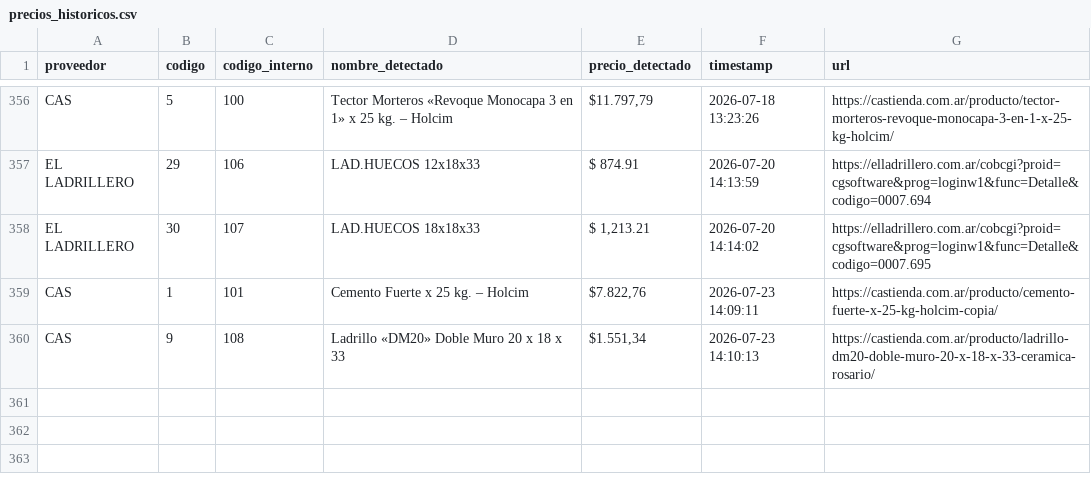
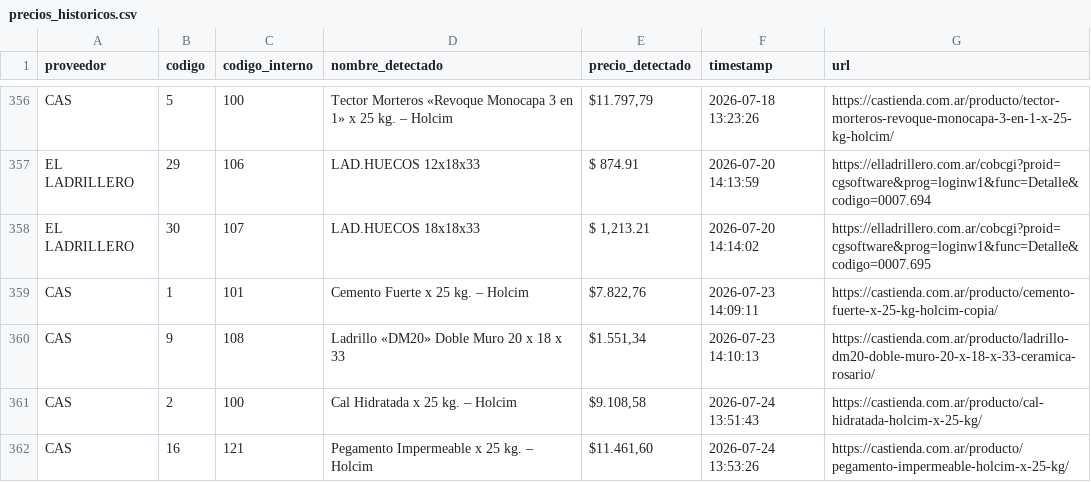
Before and after one commit to valentnluc/price_scrapper, a CSV file: precios_historicos.csv, drawn as a sheet; only a part is shown, gaps mark what is left out; the diff names each change by its address in the sheet, - before the commit and + after, or states it on an @@ line.

```diff
--- a/precios_historicos.csv
+++ b/precios_historicos.csv
+row 361: CAS | 2 | 100 | Cal Hidratada x 25 kg. – Holcim | $9.108,58 | 2026-07-24 13:51:43 | https://castienda.com.ar/producto/cal-hidratada-holcim-x-25-kg/
+row 362: CAS | 16 | 121 | Pegamento Impermeable x 25 kg. – Holcim | $11.461,60 | 2026-07-24 13:53:26 | https://castienda.com.ar/producto/pegamento-impermeable-holcim-x-25-kg/
```
Also changed, not shown: errores.csv, url_status.csv, 1 other file.
